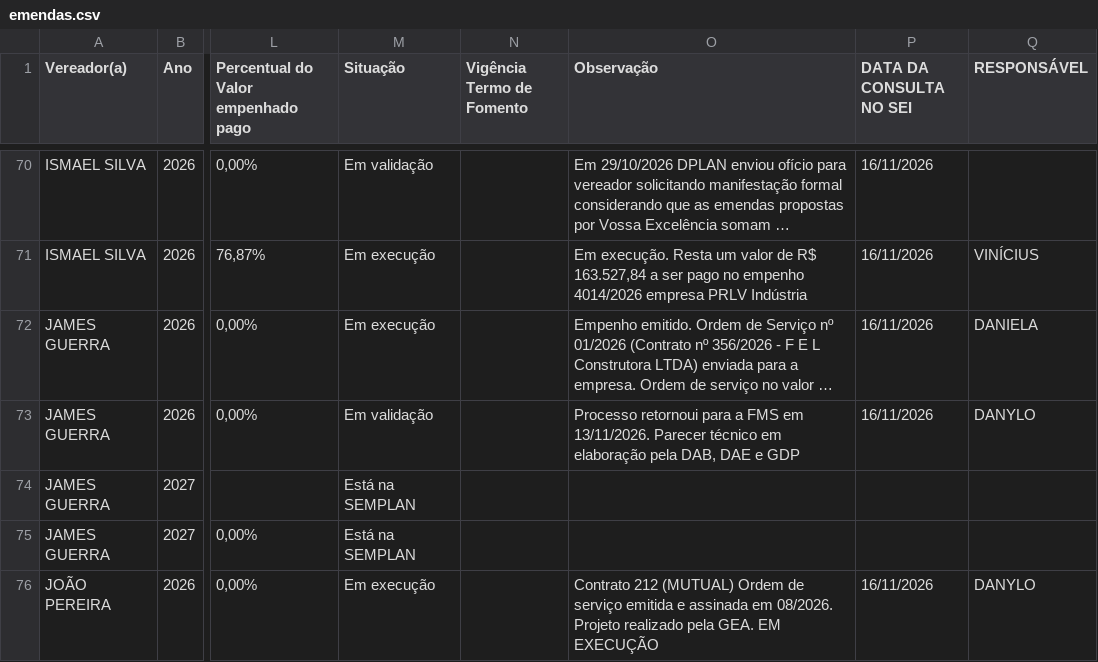
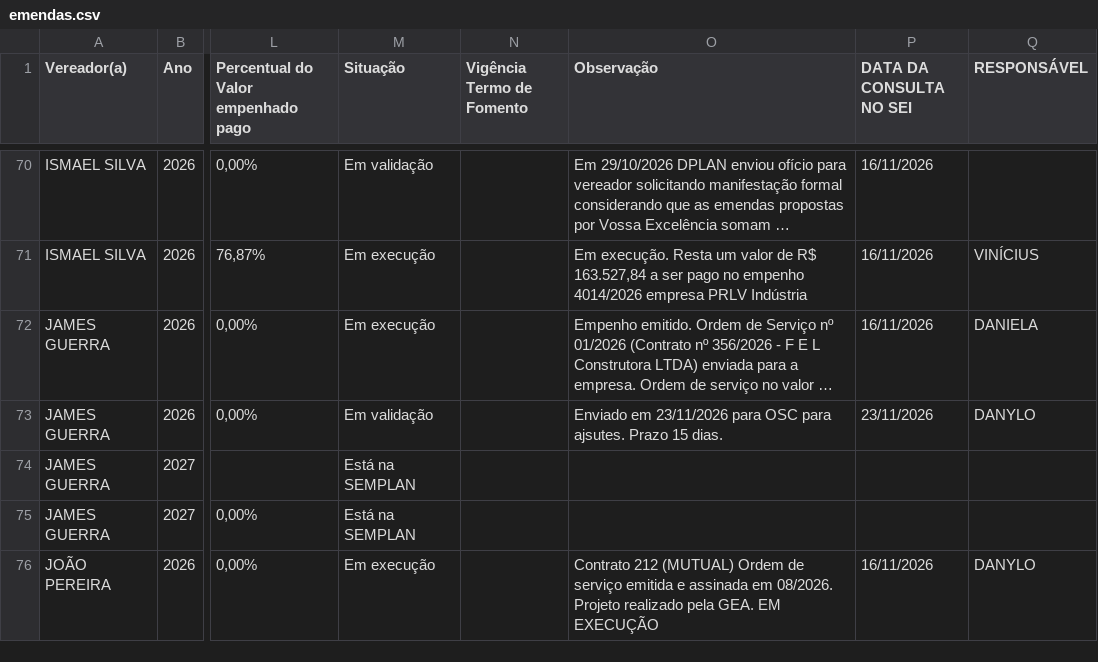
Before and after one commit to danylogalisa-pro/dashboard-emendas, a CSV file: data/emendas.csv, drawn as a sheet; only a part is shown, gaps mark what is left out; long unchanged cells end in …; the diff covers the shown part only; the diff names each change by its address in the sheet, - before the commit and + after, or states it on an @@ line.

```diff
--- a/data/emendas.csv
+++ b/data/emendas.csv
-O73 (Observação): Processo retornoui para a FMS em 13/11/2026. Parecer técnico em elaboração pela DAB, DAE e GDP
+O73 (Observação): Enviado em 23/11/2026 para OSC para ajsutes. Prazo 15 dias.
-P73 (DATA DA CONSULTA NO SEI): 16/11/2026
+P73 (DATA DA CONSULTA NO SEI): 23/11/2026
```
Also changed, not shown: 20 edited cells elsewhere in this file, 2 other files.
